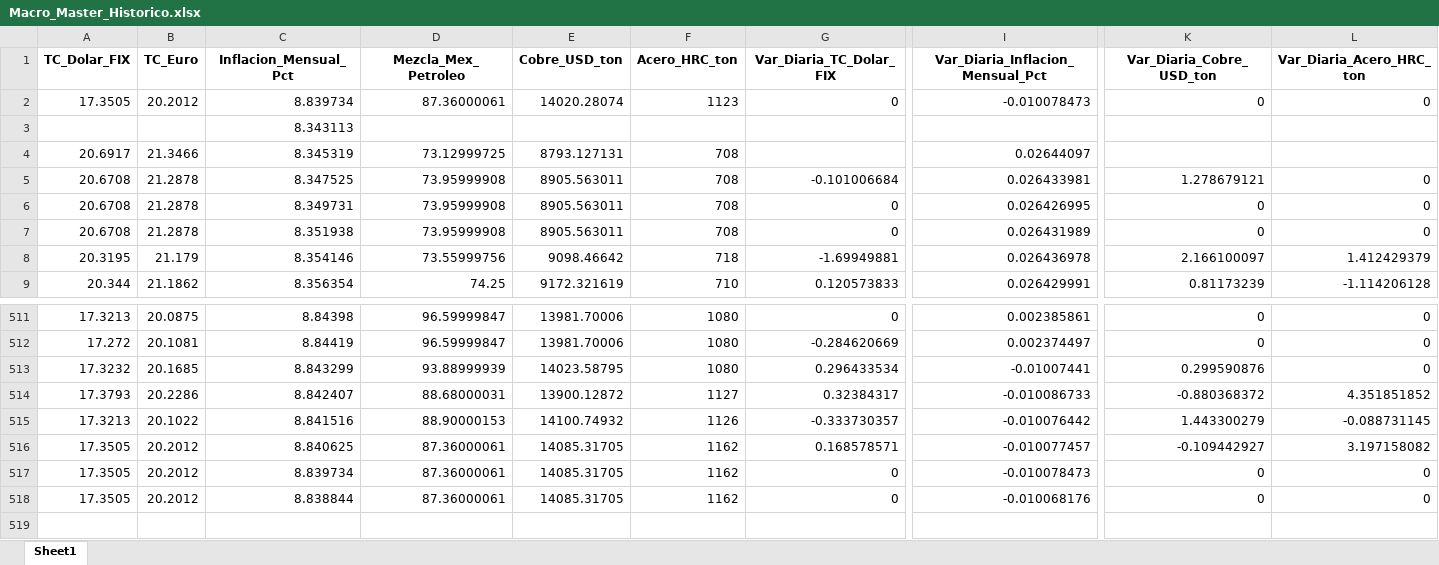
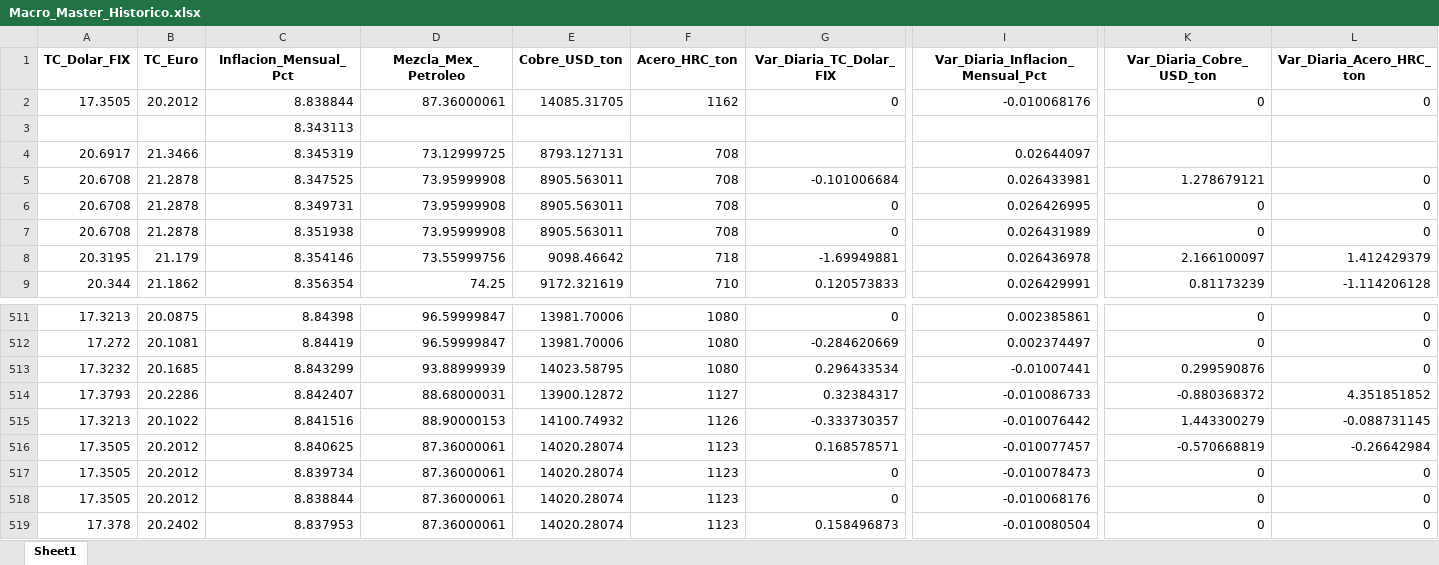
Before and after one commit to dataautomatizacioncalorex-byte/macro-dashboard, an Excel workbook: Macro_Master_Historico.xlsx, sheet Sheet1, drawn as a sheet; only a part is shown, gaps mark what is left out; values as stored, in another font and other column widths than the file's, no borders; rows hold the shown columns only; the diff names each change by its address in the sheet, - before the commit and + after, or states it on an @@ line.

```diff
--- a/Macro_Master_Historico.xlsx (sheet Sheet1)
+++ b/Macro_Master_Historico.xlsx (sheet Sheet1)
-C2 (Inflacion_Mensual_Pct): 8.839734
+C2 (Inflacion_Mensual_Pct): 8.838844
-E2 (Cobre_USD_ton): 14020.28074
+E2 (Cobre_USD_ton): 14085.31705
-F2 (Acero_HRC_ton): 1123
+F2 (Acero_HRC_ton): 1162
-I2 (Var_Diaria_Inflacion_Mensual_Pct): -0.010078473
+I2 (Var_Diaria_Inflacion_Mensual_Pct): -0.010068176
-E516:E518 (Cobre_USD_ton): 14085.31705
+E516:E518 (Cobre_USD_ton): 14020.28074
-F516:F518 (Acero_HRC_ton): 1162
+F516:F518 (Acero_HRC_ton): 1123
-K516 (Var_Diaria_Cobre_USD_ton): -0.109442927
+K516 (Var_Diaria_Cobre_USD_ton): -0.570668819
-L516 (Var_Diaria_Acero_HRC_ton): 3.197158082
+L516 (Var_Diaria_Acero_HRC_ton): -0.26642984
+row 519: 17.378 | 20.2402 | 8.837953 | 87.36000061 | 14020.28074 | 1123 | 0.158496873 | -0.010080504 | 0 | 0
```
